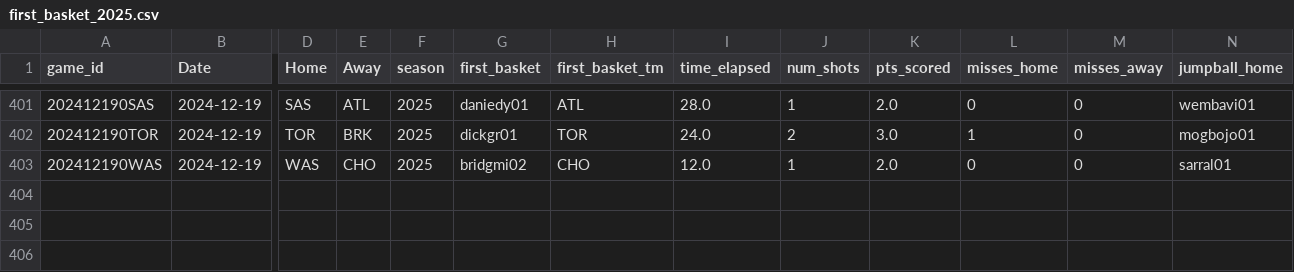
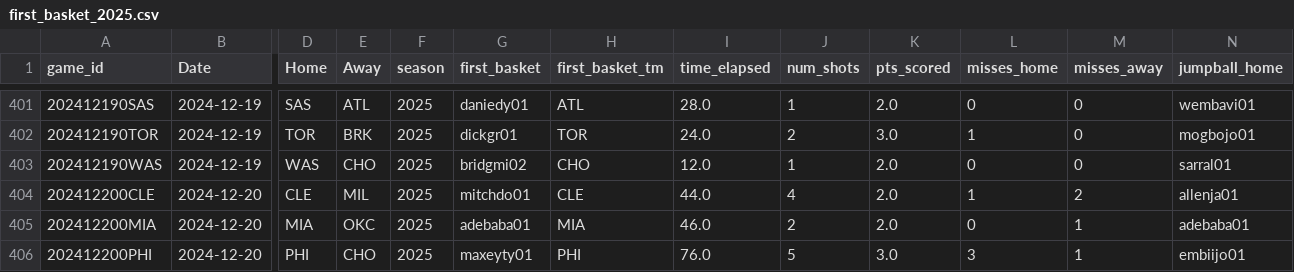
Before and after one commit to martinbog19/LeFirstBasket, a CSV file: data/first_basket_2025.csv, drawn as a sheet; only a part is shown, gaps mark what is left out; rows hold the shown columns only; the diff names each change by its address in the sheet, - before the commit and + after, or states it on an @@ line.

```diff
--- a/data/first_basket_2025.csv
+++ b/data/first_basket_2025.csv
+row 404: 202412200CLE | 2024-12-20 | CLE | MIL | 2025 | mitchdo01 | CLE | 44.0 | 4 | 2.0 | 1 | 2 | allenja01
+row 405: 202412200MIA | 2024-12-20 | MIA | OKC | 2025 | adebaba01 | MIA | 46.0 | 2 | 2.0 | 0 | 1 | adebaba01
+row 406: 202412200PHI | 2024-12-20 | PHI | CHO | 2025 | maxeyty01 | PHI | 76.0 | 5 | 3.0 | 3 | 1 | embiijo01
```
Also changed, not shown: 1 other file.
